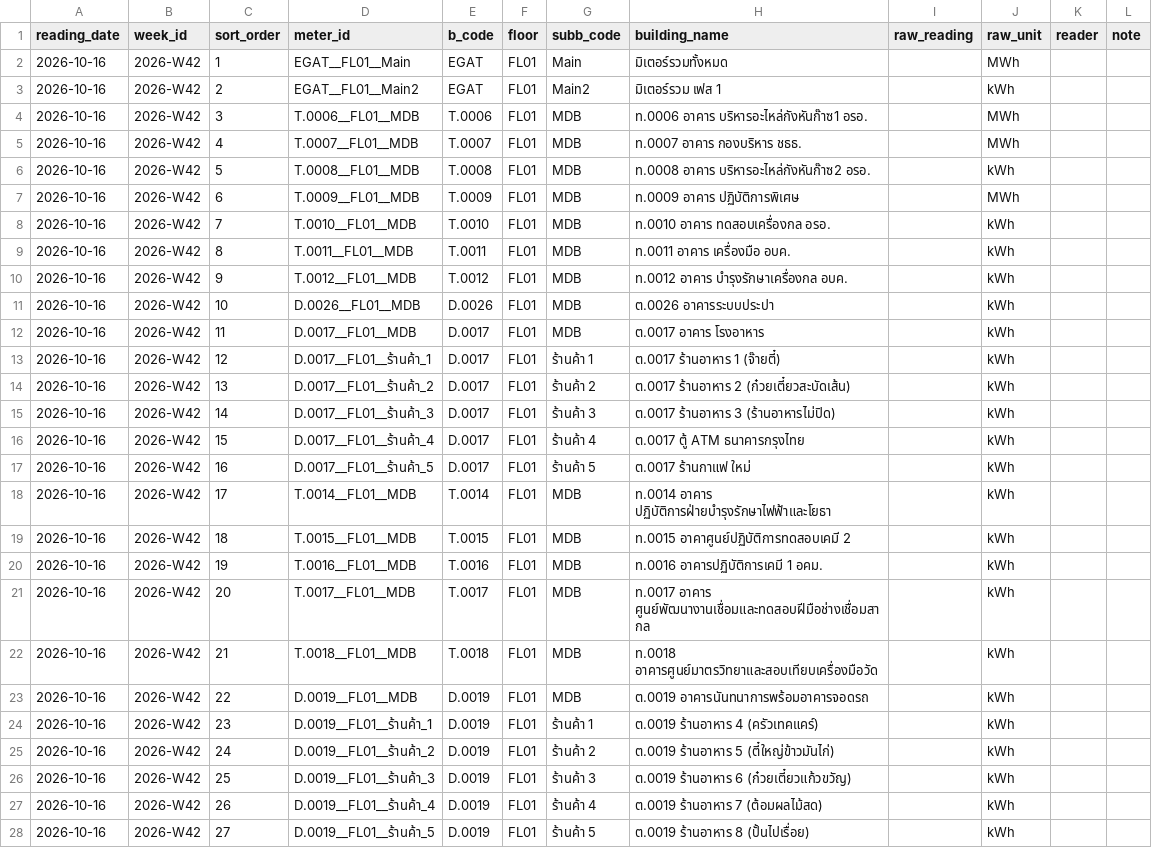
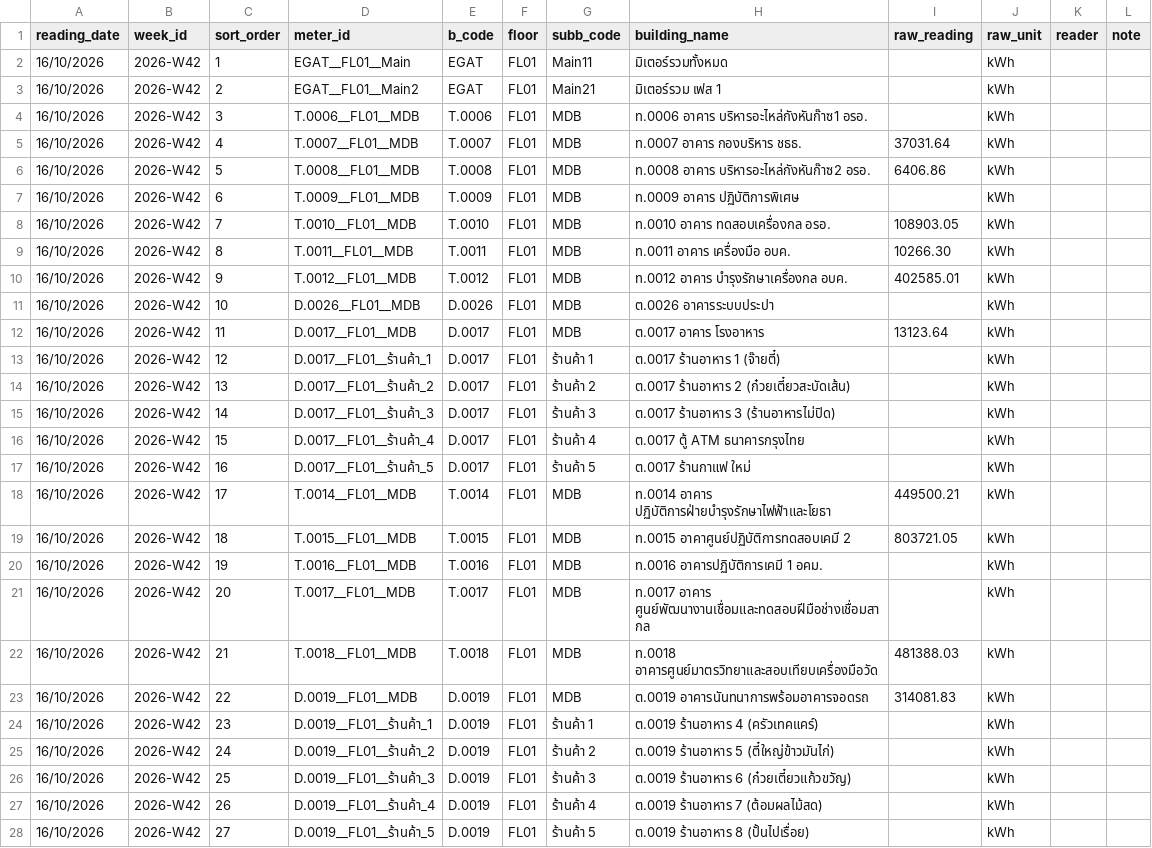
Before and after one commit to maleeart/Energy-Dashboard, a CSV file: forms/2026-W42.csv, drawn as a sheet; only a part is shown; the diff covers the shown part only.

Commit message:
Update 2026-W42.csv via meter form

```diff
--- a/forms/2026-W42.csv
+++ b/forms/2026-W42.csv
@@ -1,28 +1,28 @@
 reading_date,week_id,sort_order,meter_id,b_code,floor,subb_code,building_name,raw_reading,raw_unit,reader,note
-2026-10-16,2026-W42,1,EGAT__FL01__Main,EGAT,FL01,Main,มิเตอร์รวมทั้งหมด,,MWh,,
-2026-10-16,2026-W42,2,EGAT__FL01__Main2,EGAT,FL01,Main2,มิเตอร์รวม เฟส 1,,kWh,,
-2026-10-16,2026-W42,3,T.0006__FL01__MDB,T.0006,FL01,MDB,ท.0006 อาคาร บริหารอะไหล่กังหันก๊าซ1 อรอ.,,MWh,,
-2026-10-16,2026-W42,4,T.0007__FL01__MDB,T.0007,FL01,MDB,ท.0007 อาคาร กองบริหาร ชธธ.,,MWh,,
-2026-10-16,2026-W42,5,T.0008__FL01__MDB,T.0008,FL01,MDB,ท.0008 อาคาร บริหารอะไหล่กังหันก๊าซ2 อรอ.,,kWh,,
-2026-10-16,2026-W42,6,T.0009__FL01__MDB,T.0009,FL01,MDB,ท.0009 อาคาร ปฏิบัติการพิเศษ,,MWh,,
-2026-10-16,2026-W42,7,T.0010__FL01__MDB,T.0010,FL01,MDB,ท.0010 อาคาร ทดสอบเครื่องกล อรอ.,,kWh,,
-2026-10-16,2026-W42,8,T.0011__FL01__MDB,T.0011,FL01,MDB,ท.0011 อาคาร เครื่องมือ อบค.,,kWh,,
-2026-10-16,2026-W42,9,T.0012__FL01__MDB,T.0012,FL01,MDB,ท.0012 อาคาร บำรุงรักษาเครื่องกล อบค.,,kWh,,
-2026-10-16,2026-W42,10,D.0026__FL01__MDB,D.0026,FL01,MDB,ต.0026 อาคารระบบประปา,,kWh,,
-2026-10-16,2026-W42,11,D.0017__FL01__MDB,D.0017,FL01,MDB,ต.0017 อาคาร โรงอาหาร,,kWh,,
-2026-10-16,2026-W42,12,D.0017__FL01__ร้านค้า_1,D.0017,FL01,ร้านค้า 1,ต.0017 ร้านอาหาร 1 (จ๊ายตี๋),,kWh,,
-2026-10-16,2026-W42,13,D.0017__FL01__ร้านค้า_2,D.0017,FL01,ร้านค้า 2,ต.0017 ร้านอาหาร 2 (ก๋วยเตี๋ยวสะบัดเส้น),,kWh,,
-2026-10-16,2026-W42,14,D.0017__FL01__ร้านค้า_3,D.0017,FL01,ร้านค้า 3,ต.0017 ร้านอาหาร 3 (ร้านอาหารไม่ปิด),,kWh,,
-2026-10-16,2026-W42,15,D.0017__FL01__ร้านค้า_4,D.0017,FL01,ร้านค้า 4,ต.0017 ตู้ ATM ธนาคารกรุงไทย,,kWh,,
-2026-10-16,2026-W42,16,D.0017__FL01__ร้านค้า_5,D.0017,FL01,ร้านค้า 5,ต.0017 ร้านกาแฟ ใหม่,,kWh,,
-2026-10-16,2026-W42,17,T.0014__FL01__MDB,T.0014,FL01,MDB,ท.0014 อาคาร ปฏิบัติการฝ่ายบำรุงรักษาไฟฟ้าและโยธา,,kWh,,
-2026-10-16,2026-W42,18,T.0015__FL01__MDB,T.0015,FL01,MDB,ท.0015 อาคาศูนย์ปฏิบัติการทดสอบเคมี 2,,kWh,,
-2026-10-16,2026-W42,19,T.0016__FL01__MDB,T.0016,FL01,MDB,ท.0016 อาคารปฏิบัติการเคมี 1 อคม.,,kWh,,
-2026-10-16,2026-W42,20,T.0017__FL01__MDB,T.0017,FL01,MDB,ท.0017 อาคาร ศูนย์พัฒนางานเชื่อมและทดสอบฝีมือช่างเชื่อมสากล,,kWh,,
-2026-10-16,2026-W42,21,T.0018__FL01__MDB,T.0018,FL01,MDB,ท.0018 อาคารศูนย์มาตรวิทยาและสอบเทียบเครื่องมือวัด,,kWh,,
-2026-10-16,2026-W42,22,D.0019__FL01__MDB,D.0019,FL01,MDB,ต.0019 อาคารนันทนาการพร้อมอาคารจอดรถ,,kWh,,
-2026-10-16,2026-W42,23,D.0019__FL01__ร้านค้า_1,D.0019,FL01,ร้านค้า 1,ต.0019 ร้านอาหาร 4 (ครัวเทคแคร์),,kWh,,
-2026-10-16,2026-W42,24,D.0019__FL01__ร้านค้า_2,D.0019,FL01,ร้านค้า 2,ต.0019 ร้านอาหาร 5 (ตี๋ใหญ่ข้าวมันไก่),,kWh,,
-2026-10-16,2026-W42,25,D.0019__FL01__ร้านค้า_3,D.0019,FL01,ร้านค้า 3,ต.0019 ร้านอาหาร 6 (ก๋วยเตี๋ยวแก้วขวัญ),,kWh,,
-2026-10-16,2026-W42,26,D.0019__FL01__ร้านค้า_4,D.0019,FL01,ร้านค้า 4,ต.0019 ร้านอาหาร 7 (ต้อมผลไม้สด),,kWh,,
-2026-10-16,2026-W42,27,D.0019__FL01__ร้านค้า_5,D.0019,FL01,ร้านค้า 5,ต.0019 ร้านอาหาร 8 (ปั้นไปเรื่อย),,kWh,,
+16/10/2026,2026-W42,1,EGAT__FL01__Main,EGAT,FL01,Main11,มิเตอร์รวมทั้งหมด,,kWh,,
+16/10/2026,2026-W42,2,EGAT__FL01__Main2,EGAT,FL01,Main21,มิเตอร์รวม เฟส 1,,kWh,,
+16/10/2026,2026-W42,3,T.0006__FL01__MDB,T.0006,FL01,MDB,ท.0006 อาคาร บริหารอะไหล่กังหันก๊าซ1 อรอ.,,kWh,,
+16/10/2026,2026-W42,4,T.0007__FL01__MDB,T.0007,FL01,MDB,ท.0007 อาคาร กองบริหาร ชธธ.,37031.64,kWh,,
+16/10/2026,2026-W42,5,T.0008__FL01__MDB,T.0008,FL01,MDB,ท.0008 อาคาร บริหารอะไหล่กังหันก๊าซ2 อรอ.,6406.86,kWh,,
+16/10/2026,2026-W42,6,T.0009__FL01__MDB,T.0009,FL01,MDB,ท.0009 อาคาร ปฏิบัติการพิเศษ,,kWh,,
+16/10/2026,2026-W42,7,T.0010__FL01__MDB,T.0010,FL01,MDB,ท.0010 อาคาร ทดสอบเครื่องกล อรอ.,108903.05,kWh,,
+16/10/2026,2026-W42,8,T.0011__FL01__MDB,T.0011,FL01,MDB,ท.0011 อาคาร เครื่องมือ อบค.,10266.30,kWh,,
+16/10/2026,2026-W42,9,T.0012__FL01__MDB,T.0012,FL01,MDB,ท.0012 อาคาร บำรุงรักษาเครื่องกล อบค.,402585.01,kWh,,
+16/10/2026,2026-W42,10,D.0026__FL01__MDB,D.0026,FL01,MDB,ต.0026 อาคารระบบประปา,,kWh,,
+16/10/2026,2026-W42,11,D.0017__FL01__MDB,D.0017,FL01,MDB,ต.0017 อาคาร โรงอาหาร,13123.64,kWh,,
+16/10/2026,2026-W42,12,D.0017__FL01__ร้านค้า_1,D.0017,FL01,ร้านค้า 1,ต.0017 ร้านอาหาร 1 (จ๊ายตี๋),,kWh,,
+16/10/2026,2026-W42,13,D.0017__FL01__ร้านค้า_2,D.0017,FL01,ร้านค้า 2,ต.0017 ร้านอาหาร 2 (ก๋วยเตี๋ยวสะบัดเส้น),,kWh,,
+16/10/2026,2026-W42,14,D.0017__FL01__ร้านค้า_3,D.0017,FL01,ร้านค้า 3,ต.0017 ร้านอาหาร 3 (ร้านอาหารไม่ปิด),,kWh,,
+16/10/2026,2026-W42,15,D.0017__FL01__ร้านค้า_4,D.0017,FL01,ร้านค้า 4,ต.0017 ตู้ ATM ธนาคารกรุงไทย,,kWh,,
+16/10/2026,2026-W42,16,D.0017__FL01__ร้านค้า_5,D.0017,FL01,ร้านค้า 5,ต.0017 ร้านกาแฟ ใหม่,,kWh,,
+16/10/2026,2026-W42,17,T.0014__FL01__MDB,T.0014,FL01,MDB,ท.0014 อาคาร ปฏิบัติการฝ่ายบำรุงรักษาไฟฟ้าและโยธา,449500.21,kWh,,
+16/10/2026,2026-W42,18,T.0015__FL01__MDB,T.0015,FL01,MDB,ท.0015 อาคาศูนย์ปฏิบัติการทดสอบเคมี 2,803721.05,kWh,,
+16/10/2026,2026-W42,19,T.0016__FL01__MDB,T.0016,FL01,MDB,ท.0016 อาคารปฏิบัติการเคมี 1 อคม.,,kWh,,
+16/10/2026,2026-W42,20,T.0017__FL01__MDB,T.0017,FL01,MDB,ท.0017 อาคาร ศูนย์พัฒนางานเชื่อมและทดสอบฝีมือช่างเชื่อมสากล,,kWh,,
+16/10/2026,2026-W42,21,T.0018__FL01__MDB,T.0018,FL01,MDB,ท.0018 อาคารศูนย์มาตรวิทยาและสอบเทียบเครื่องมือวัด,481388.03,kWh,,
+16/10/2026,2026-W42,22,D.0019__FL01__MDB,D.0019,FL01,MDB,ต.0019 อาคารนันทนาการพร้อมอาคารจอดรถ,314081.83,kWh,,
+16/10/2026,2026-W42,23,D.0019__FL01__ร้านค้า_1,D.0019,FL01,ร้านค้า 1,ต.0019 ร้านอาหาร 4 (ครัวเทคแคร์),,kWh,,
+16/10/2026,2026-W42,24,D.0019__FL01__ร้านค้า_2,D.0019,FL01,ร้านค้า 2,ต.0019 ร้านอาหาร 5 (ตี๋ใหญ่ข้าวมันไก่),,kWh,,
+16/10/2026,2026-W42,25,D.0019__FL01__ร้านค้า_3,D.0019,FL01,ร้านค้า 3,ต.0019 ร้านอาหาร 6 (ก๋วยเตี๋ยวแก้วขวัญ),,kWh,,
+16/10/2026,2026-W42,26,D.0019__FL01__ร้านค้า_4,D.0019,FL01,ร้านค้า 4,ต.0019 ร้านอาหาร 7 (ต้อมผลไม้สด),,kWh,,
+16/10/2026,2026-W42,27,D.0019__FL01__ร้านค้า_5,D.0019,FL01,ร้านค้า 5,ต.0019 ร้านอาหาร 8 (ปั้นไปเรื่อย),,kWh,,
```
Also changed, not shown: 127 edited cells elsewhere in this file.
